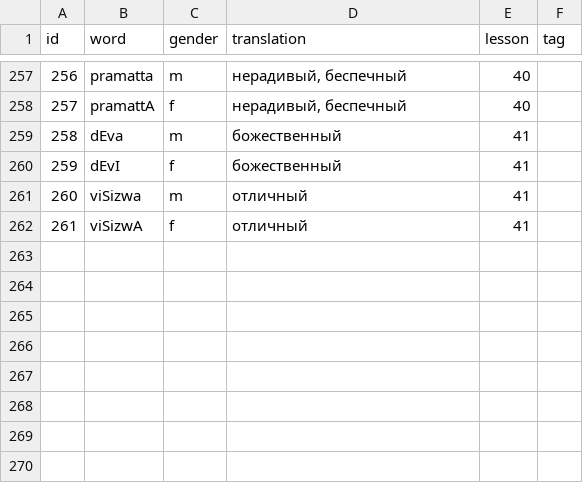
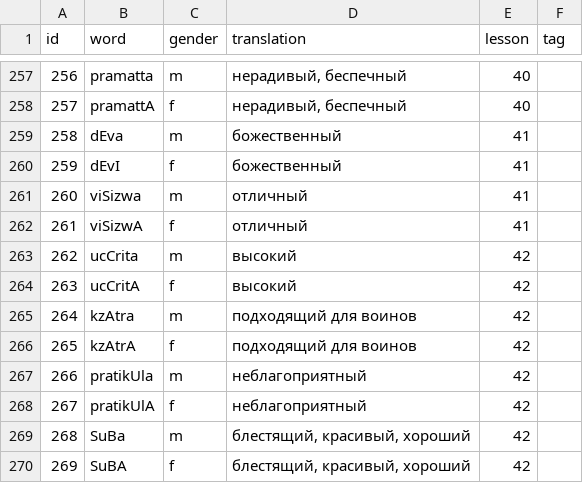
Before and after one commit to alexander-myltsev/buhler-sanskrit-book, a TSV file: src/dictionary/adjective.tsv, drawn as a sheet; only a part is shown, gaps mark what is left out.

```diff
--- a/src/dictionary/adjective.tsv
+++ b/src/dictionary/adjective.tsv
@@ -262 +262,9 @@ id	word	gender	translation	lesson	tag
 261	viSizwA	f	отличный	41
+262	ucCrita	m	высокий	42
+263	ucCritA	f	высокий	42
+264	kzAtra	m	подходящий для воинов	42
+265	kzAtrA	f	подходящий для воинов	42
+266	pratikUla	m	неблагоприятный	42
+267	pratikUlA	f	неблагоприятный	42
+268	SuBa	m	блестящий, красивый, хороший	42
+269	SuBA	f	блестящий, красивый, хороший	42
```
Also changed, not shown: src/dictionary/noun.tsv, src/dictionary/verb.tsv, 1 other file.
